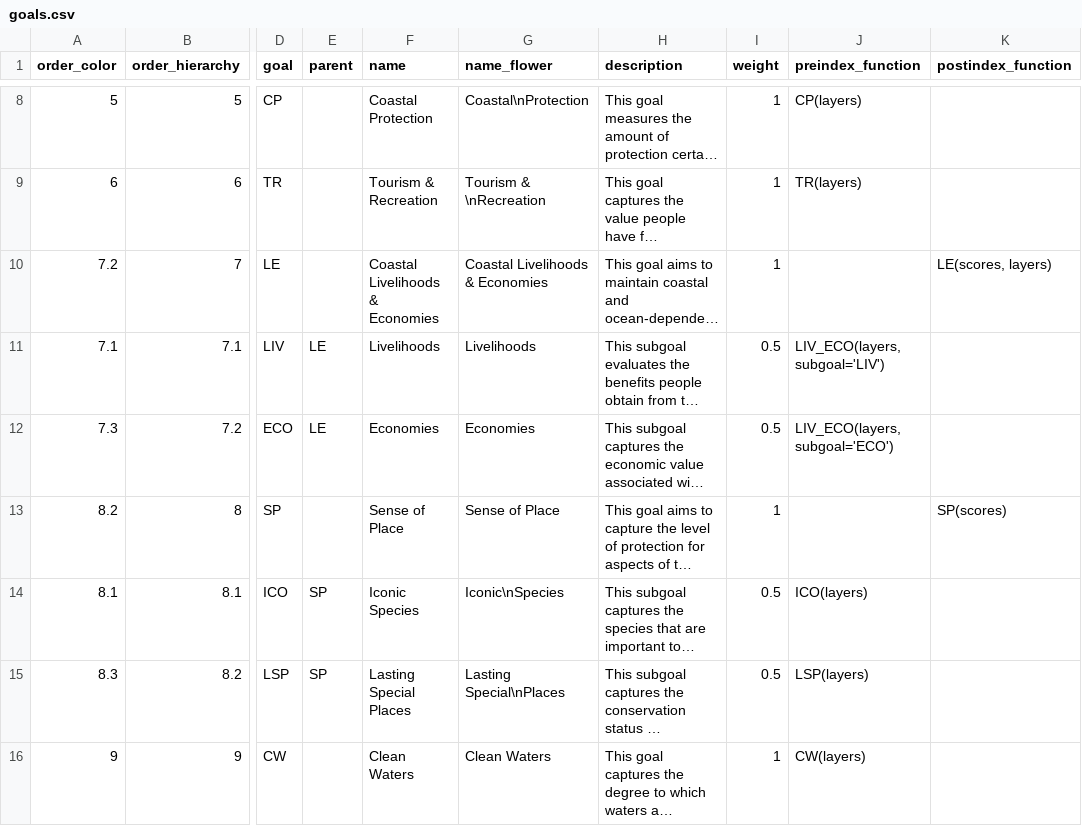
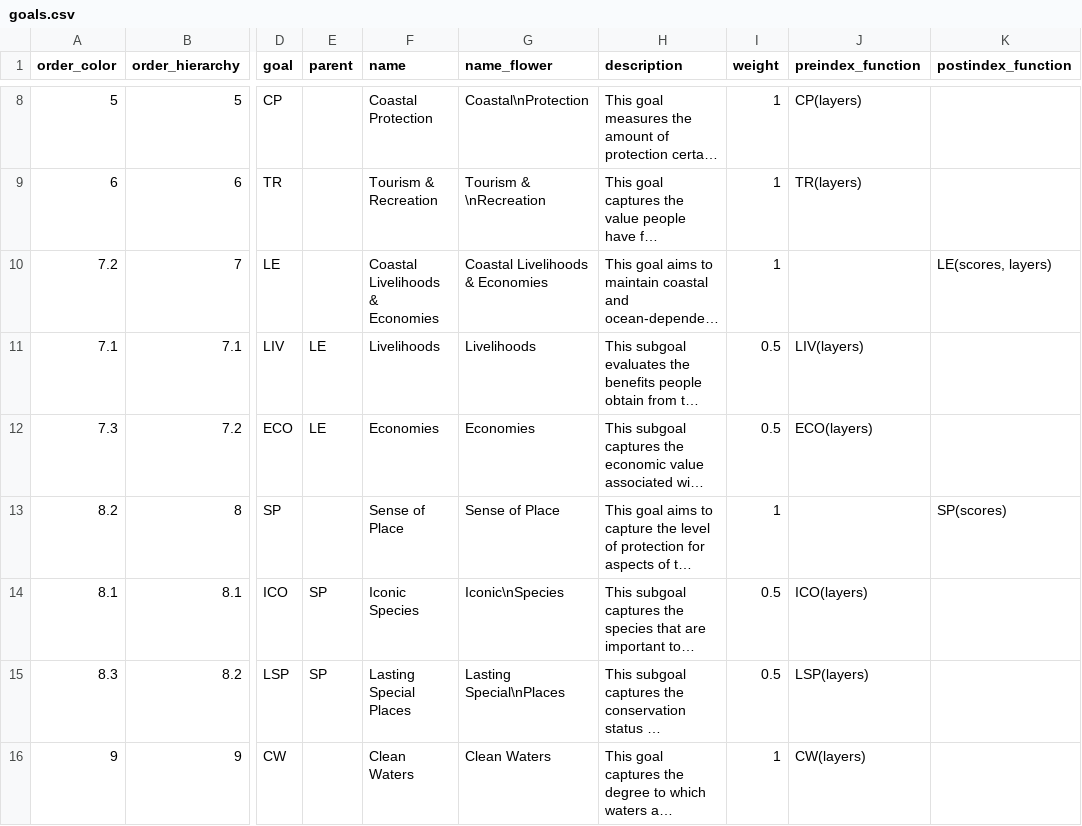
Before and after one commit to jules32/ne-scores, a CSV file: region2016/conf/goals.csv, drawn as a sheet; only a part is shown, gaps mark what is left out; long unchanged cells end in …; the diff names each change by its address in the sheet, - before the commit and + after, or states it on an @@ line.

Commit message:
split out liv and eco

```diff
--- a/region2016/conf/goals.csv
+++ b/region2016/conf/goals.csv
-J11 (preindex_function): LIV_ECO(layers, subgoal='LIV')
+J11 (preindex_function): LIV(layers)
-J12 (preindex_function): LIV_ECO(layers, subgoal='ECO')
+J12 (preindex_function): ECO(layers)
```
